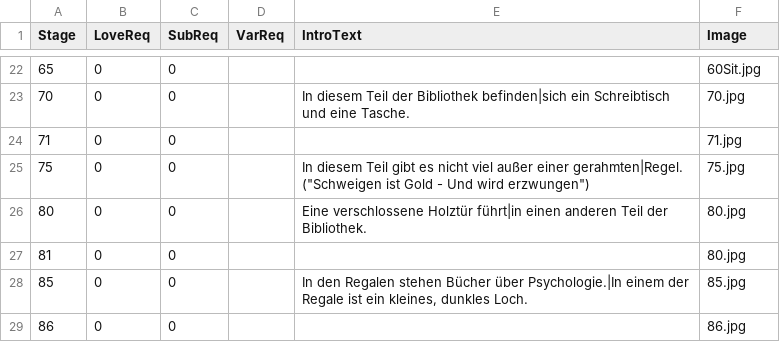
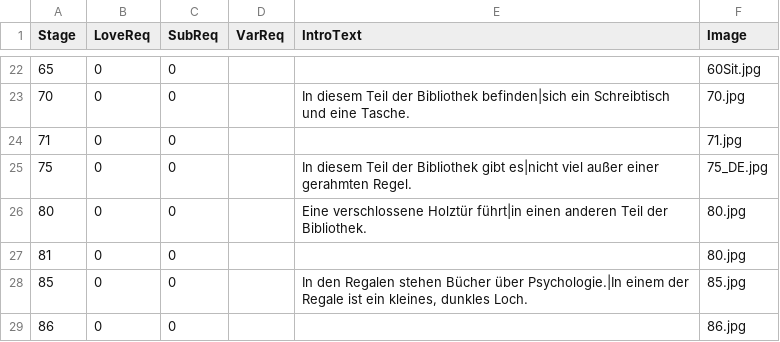
Before and after one commit to adokilume/Bondage-College, a CSV file: C009_Library/Search/Intro_DE.csv, drawn as a sheet; only a part is shown, gaps mark what is left out.

Commit message:
Chapter 9: german framed rule image

```diff
--- a/C009_Library/Search/Intro_DE.csv
+++ b/C009_Library/Search/Intro_DE.csv
@@ -24,3 +24,3 @@ Stage,LoveReq,SubReq,VarReq,IntroText,Image
 71,0,0,,,71.jpg
-75,0,0,,"In diesem Teil gibt es nicht viel außer einer gerahmten|Regel. (""Schweigen ist Gold - Und wird erzwungen"")",75.jpg
+75,0,0,,In diesem Teil der Bibliothek gibt es|nicht viel außer einer gerahmten Regel.,75_DE.jpg
 80,0,0,,Eine verschlossene Holztür führt|in einen anderen Teil der Bibliothek.,80.jpg
```
Also changed, not shown: 1 other file.
